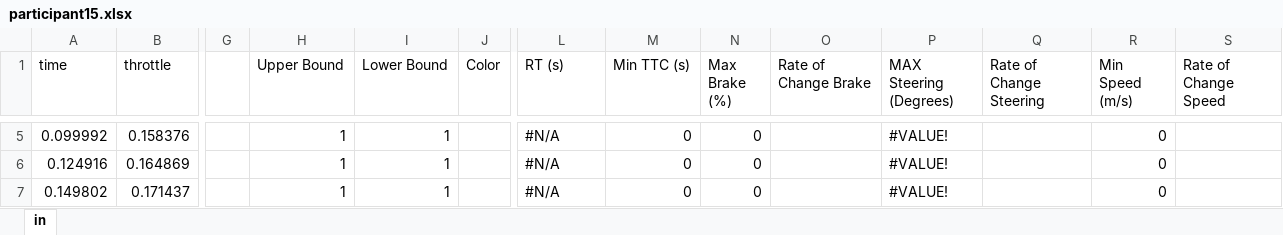
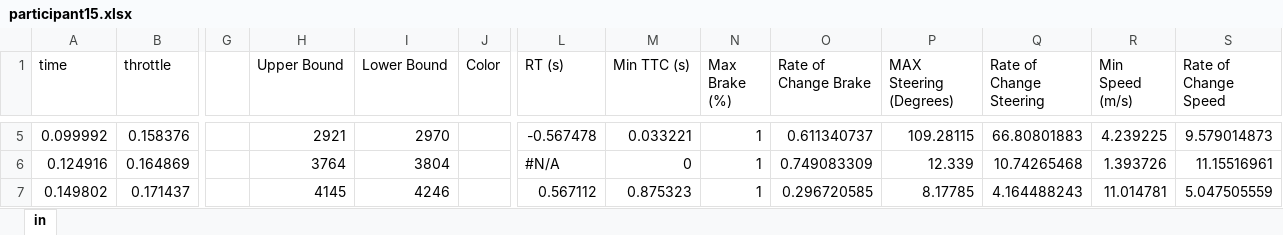
Before and after one commit to rohshr/driving-sim-data-cleaning, an Excel workbook: data/participant15.xlsx, sheet in, drawn as a sheet; only a part is shown, gaps mark what is left out; values as stored, in another font and other column widths than the file's, no cell formats; the diff covers the shown part only; the diff names each change by its address in the sheet, - before the commit and + after, or states it on an @@ line.

```diff
--- a/data/participant15.xlsx (sheet in)
+++ b/data/participant15.xlsx (sheet in)
-H5 (Upper Bound): 1
+H5 (Upper Bound): 2921
-I5 (Lower Bound): 1
+I5 (Lower Bound): 2970
-L5 (RT (s)): #N/A
+L5 (RT (s)): -0.567478
-M5 (Min TTC (s)): 0
+M5 (Min TTC (s)): 0.033221
-N5:N7 (Max Brake (%)): 0
+N5:N7 (Max Brake (%)): 1
-O5 (Rate of Change Brake): (empty)
+O5 (Rate of Change Brake): 0.611340737
-P5 (MAX Steering (Degrees)): #VALUE!
+P5 (MAX Steering (Degrees)): 109.28115
-Q5 (Rate of Change Steering): (empty)
+Q5 (Rate of Change Steering): 66.80801883
-R5 (Min Speed (m/s)): 0
+R5 (Min Speed (m/s)): 4.239225
-S5 (Rate of Change Speed): (empty)
+S5 (Rate of Change Speed): 9.579014873
-H6 (Upper Bound): 1
+H6 (Upper Bound): 3764
-I6 (Lower Bound): 1
+I6 (Lower Bound): 3804
-O6 (Rate of Change Brake): (empty)
+O6 (Rate of Change Brake): 0.749083309
-P6 (MAX Steering (Degrees)): #VALUE!
+P6 (MAX Steering (Degrees)): 12.339
-Q6 (Rate of Change Steering): (empty)
+Q6 (Rate of Change Steering): 10.74265468
-R6 (Min Speed (m/s)): 0
+R6 (Min Speed (m/s)): 1.393726
-S6 (Rate of Change Speed): (empty)
+S6 (Rate of Change Speed): 11.15516961
-H7 (Upper Bound): 1
+H7 (Upper Bound): 4145
-I7 (Lower Bound): 1
+I7 (Lower Bound): 4246
-L7 (RT (s)): #N/A
+L7 (RT (s)): 0.567112
-M7 (Min TTC (s)): 0
+M7 (Min TTC (s)): 0.875323
-O7 (Rate of Change Brake): (empty)
+O7 (Rate of Change Brake): 0.296720585
-P7 (MAX Steering (Degrees)): #VALUE!
+P7 (MAX Steering (Degrees)): 8.17785
-Q7 (Rate of Change Steering): (empty)
+Q7 (Rate of Change Steering): 4.164488243
-R7 (Min Speed (m/s)): 0
+R7 (Min Speed (m/s)): 11.014781
-S7 (Rate of Change Speed): (empty)
+S7 (Rate of Change Speed): 5.047505559
```
Also changed, not shown: 324 edited cells elsewhere in this sheet, cell formats, 11 other files.
